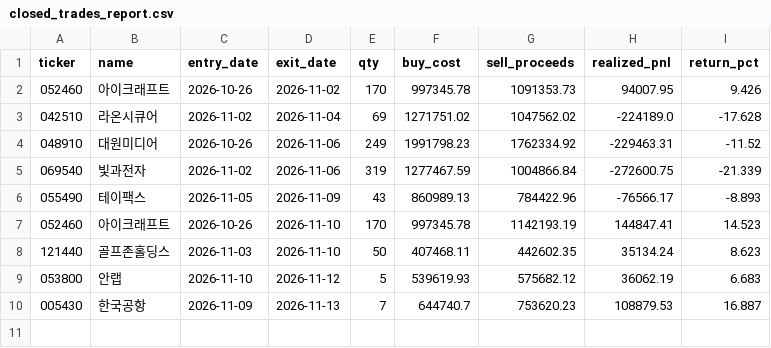
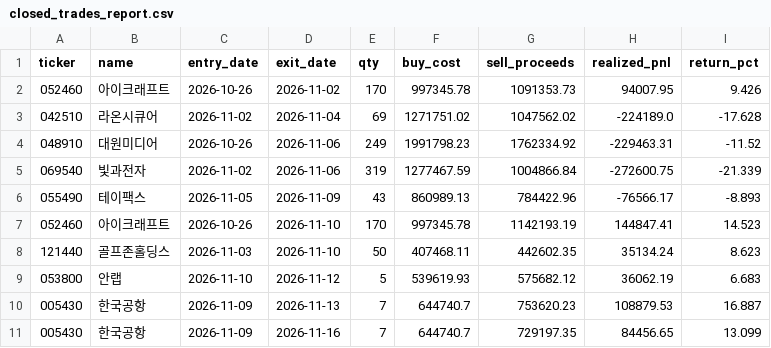
Before and after one commit to asura2367-boop/oneil-rs-scanner, a CSV file: data/paper/closed_trades_report.csv, drawn as a sheet; the diff names each change by its address in the sheet, - before the commit and + after, or states it on an @@ line.

```diff
--- a/data/paper/closed_trades_report.csv
+++ b/data/paper/closed_trades_report.csv
+row 11: 005430 | 한국공항 | 2026-11-09 | 2026-11-16 | 7 | 644740.7 | 729197.35 | 84456.65 | 13.099
```
Also changed, not shown: data/paper/equity.csv, data/paper/pending_report.csv, 5 other files.
